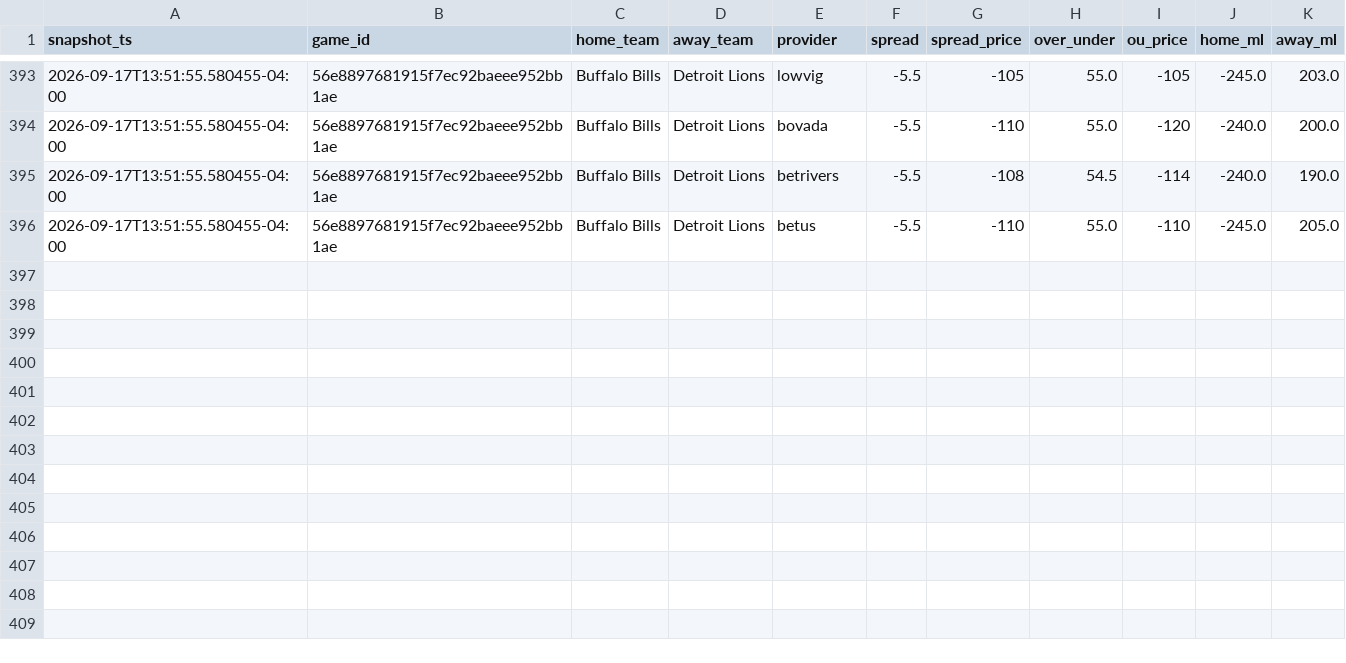
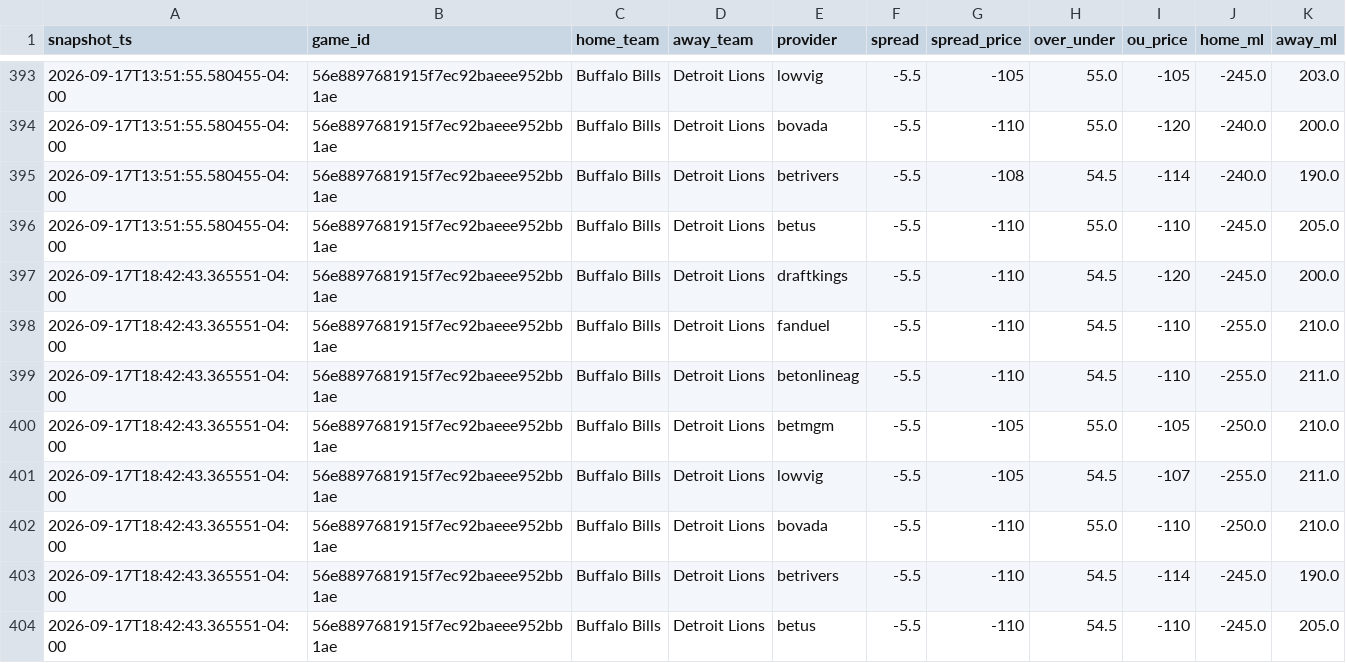
Before and after one commit to vladk-III/NFL-Football, a CSV file: data/odds_snapshots.csv, drawn as a sheet; only a part is shown, gaps mark what is left out; the diff names each change by its address in the sheet, - before the commit and + after, or states it on an @@ line.

Commit message:
data: auto snapshot —  wk [2026-09-17]

```diff
--- a/data/odds_snapshots.csv
+++ b/data/odds_snapshots.csv
+row 397: 2026-09-17T18:42:43.365551-04:00 | 56e8897681915f7ec92baeee952bb1ae | Buffalo Bills | Detroit Lions | draftkings | -5.5 | -110 | 54.5 | -120 | -245.0 | 200.0
+row 398: 2026-09-17T18:42:43.365551-04:00 | 56e8897681915f7ec92baeee952bb1ae | Buffalo Bills | Detroit Lions | fanduel | -5.5 | -110 | 54.5 | -110 | -255.0 | 210.0
+row 399: 2026-09-17T18:42:43.365551-04:00 | 56e8897681915f7ec92baeee952bb1ae | Buffalo Bills | Detroit Lions | betonlineag | -5.5 | -110 | 54.5 | -110 | -255.0 | 211.0
+row 400: 2026-09-17T18:42:43.365551-04:00 | 56e8897681915f7ec92baeee952bb1ae | Buffalo Bills | Detroit Lions | betmgm | -5.5 | -105 | 55.0 | -105 | -250.0 | 210.0
+row 401: 2026-09-17T18:42:43.365551-04:00 | 56e8897681915f7ec92baeee952bb1ae | Buffalo Bills | Detroit Lions | lowvig | -5.5 | -105 | 54.5 | -107 | -255.0 | 211.0
+row 402: 2026-09-17T18:42:43.365551-04:00 | 56e8897681915f7ec92baeee952bb1ae | Buffalo Bills | Detroit Lions | bovada | -5.5 | -110 | 55.0 | -110 | -250.0 | 210.0
+row 403: 2026-09-17T18:42:43.365551-04:00 | 56e8897681915f7ec92baeee952bb1ae | Buffalo Bills | Detroit Lions | betrivers | -5.5 | -110 | 54.5 | -114 | -245.0 | 190.0
+row 404: 2026-09-17T18:42:43.365551-04:00 | 56e8897681915f7ec92baeee952bb1ae | Buffalo Bills | Detroit Lions | betus | -5.5 | -110 | 54.5 | -110 | -245.0 | 205.0
```
Also changed, not shown: data/weather.csv.
